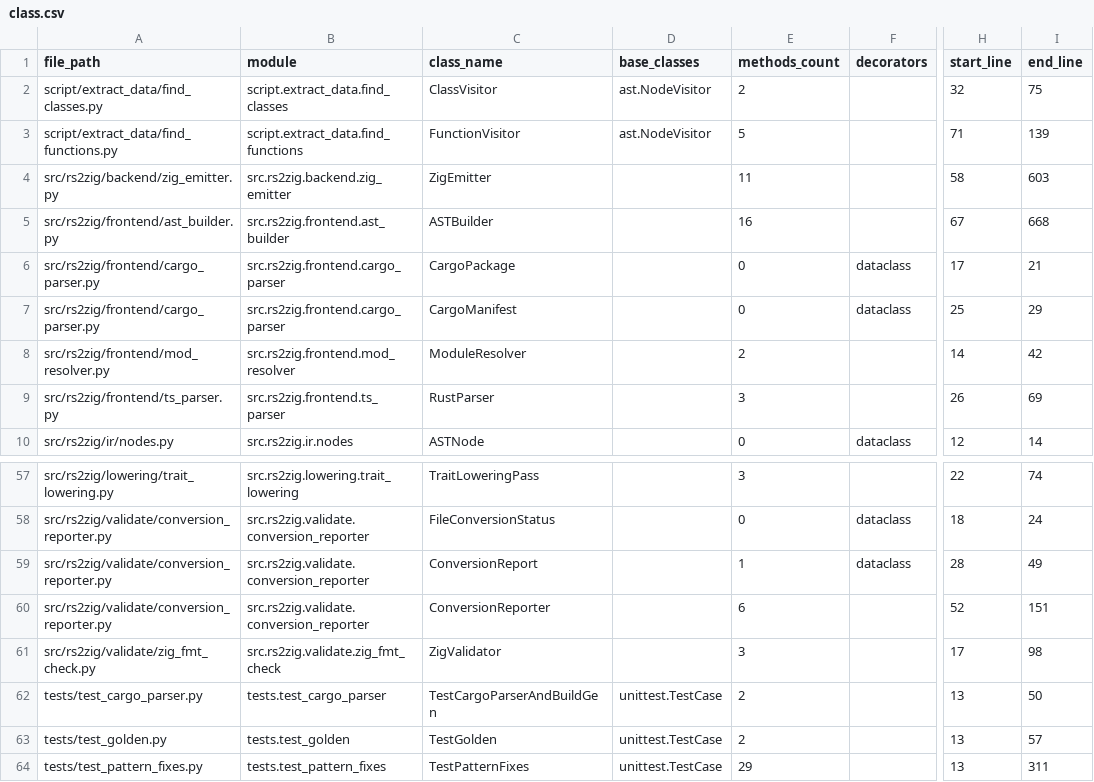
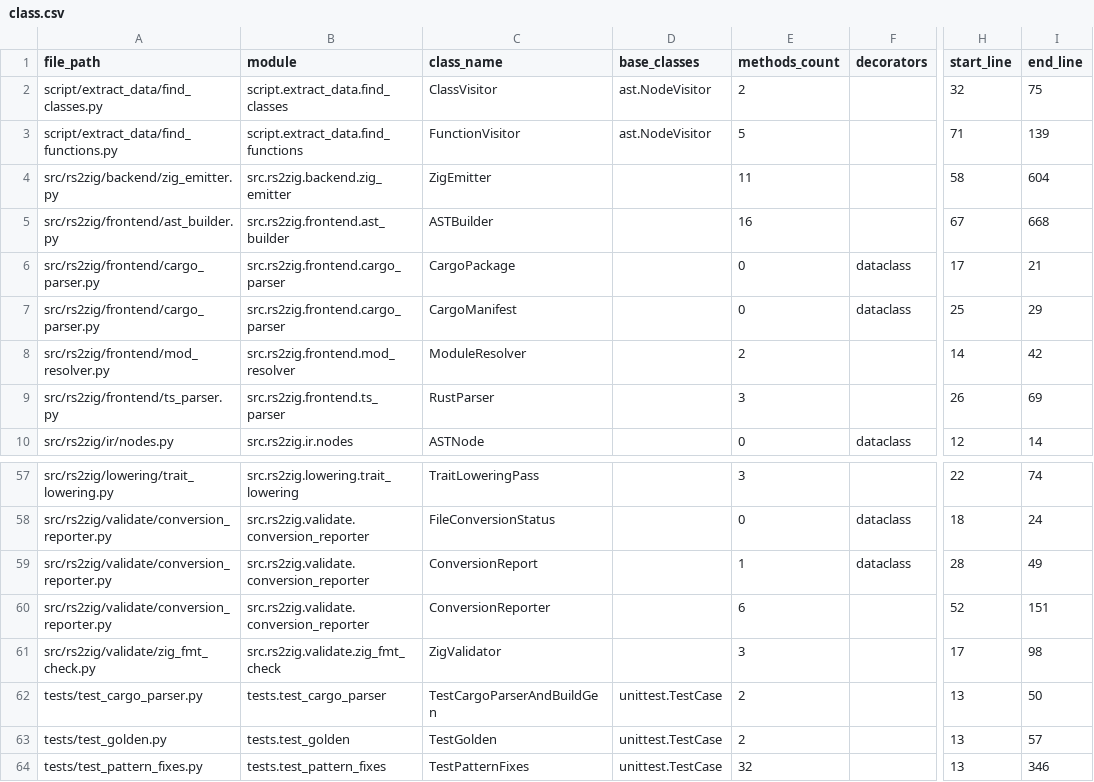
Before and after one commit to DaikyXendo/rs2zig, a CSV file: data/rs2zig/class.csv, drawn as a sheet; only a part is shown, gaps mark what is left out; the diff names each change by its address in the sheet, - before the commit and + after, or states it on an @@ line.

```diff
--- a/data/rs2zig/class.csv
+++ b/data/rs2zig/class.csv
-I4 (end_line): 603
+I4 (end_line): 604
-E64 (methods_count): 29
+E64 (methods_count): 32
-I64 (end_line): 311
+I64 (end_line): 346
```
Also changed, not shown: data/rs2zig/file.csv, data/rs2zig/function.csv, 3 other files.
